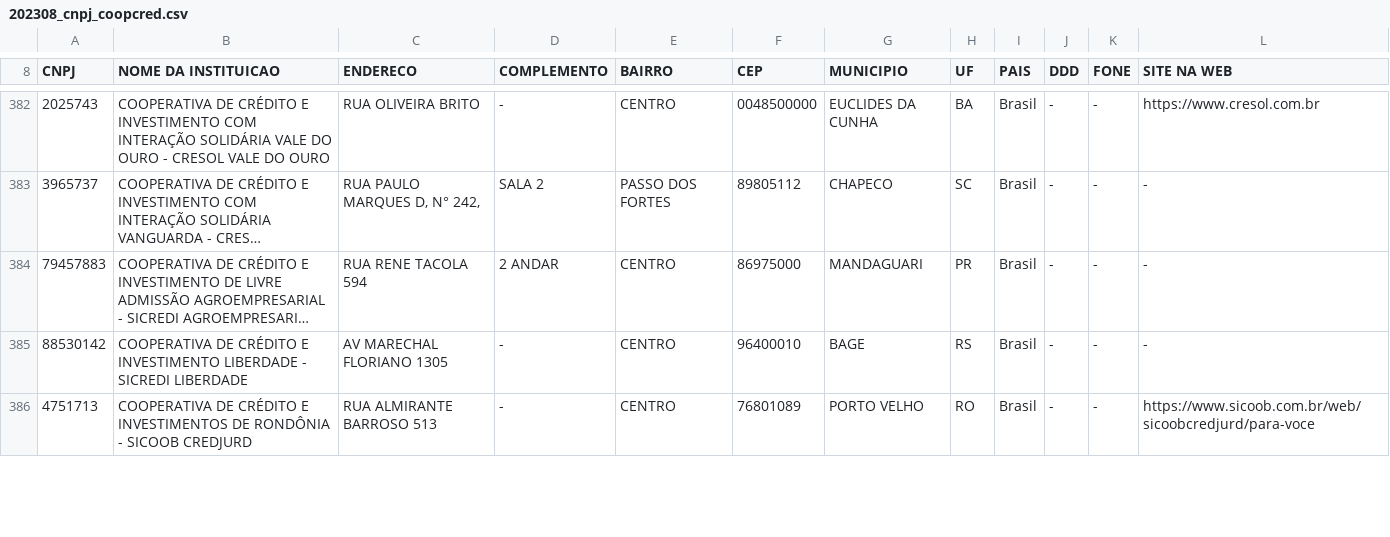
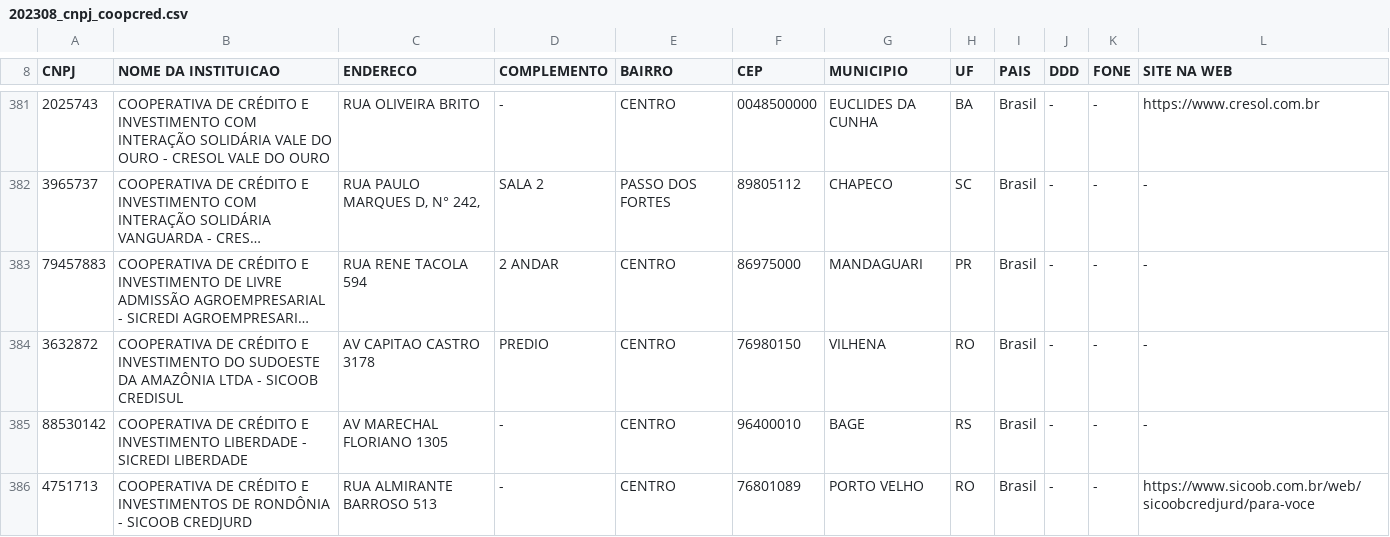
Before and after one commit to rtheodoro/orgaos-estatutarios-coop-cred-bacen, a CSV file: dados/202308/202308_cnpj_coopcred.csv, drawn as a sheet; only a part is shown, gaps mark what is left out; long unchanged cells end in …; the diff covers the shown part only; the diff names each change by its address in the sheet, - before the commit and + after, or states it on an @@ line.

```diff
--- a/dados/202308/202308_cnpj_coopcred.csv
+++ b/dados/202308/202308_cnpj_coopcred.csv
+row 384: 3632872 | COOPERATIVA DE CRÉDITO E INVESTIMENTO DO SUDOESTE DA AMAZÔNIA LTDA - SICOOB CREDISUL | AV CAPITAO CASTRO 3178 | PREDIO | CENTRO | 76980150 | VILHENA | RO | Brasil | - | - | -
```
Also changed, not shown: 1 added row, 2 removed rows and 4 edited cells elsewhere in this file, dados/202308/202308_CoopCred_BCB_auditorIndependente.csv, dados/202308/202308_CoopCred_BCB_comite_auditoria.csv, 5 other files.
